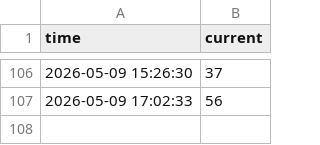
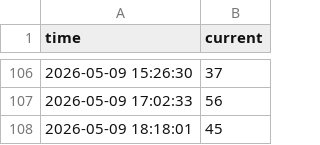
Before and after one commit to JasonLin0407/gym-people-count-monitor, a CSV file: data.csv, drawn as a sheet; only a part is shown, gaps mark what is left out.

```diff
--- a/data.csv
+++ b/data.csv
@@ -107 +107,2 @@ time,current
 2026-05-09 17:02:33,56
+2026-05-09 18:18:01,45
```
